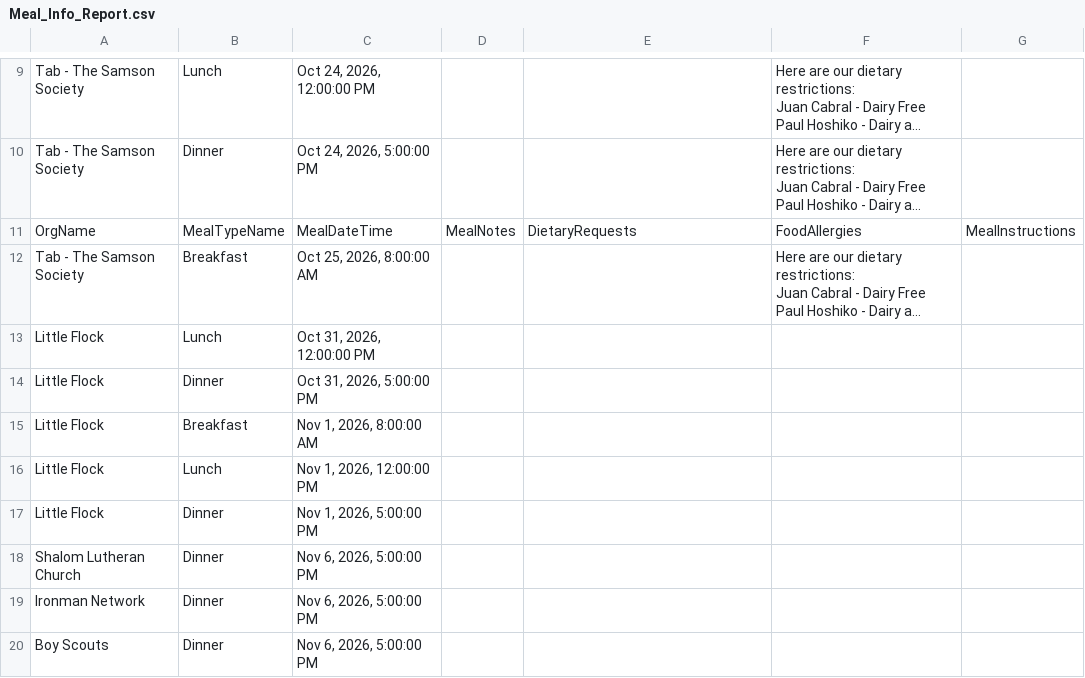
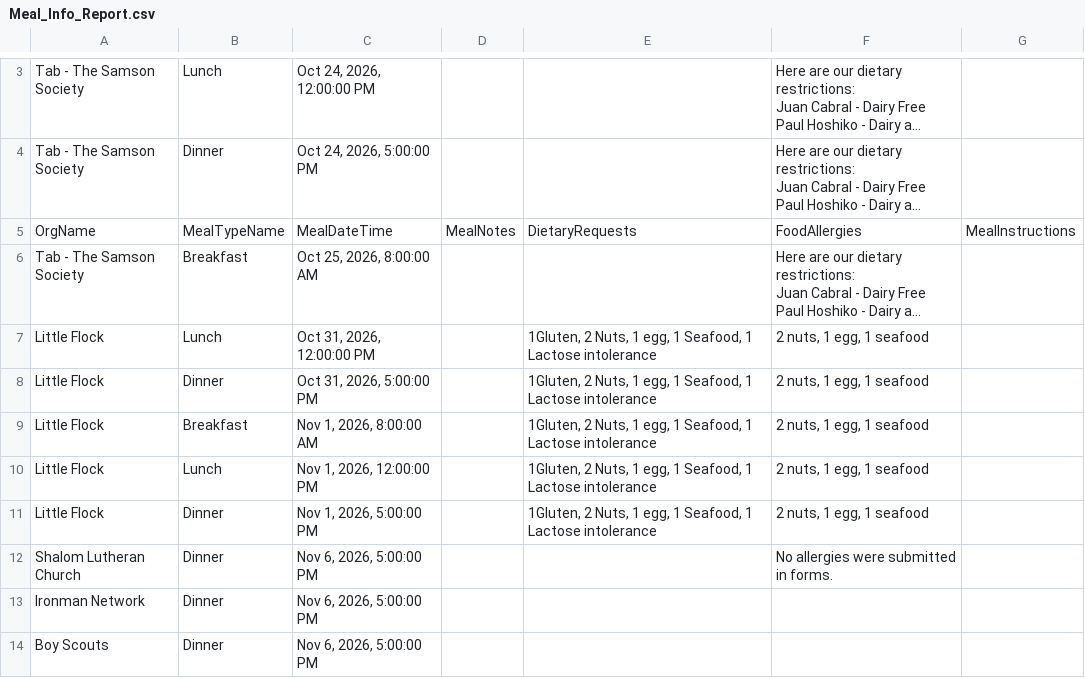
Before and after one commit to solomon123james-cmd/fhl-dashboard-data, a CSV file: data/Meal_Info_Report.csv, drawn as a sheet; only a part is shown, gaps mark what is left out; long unchanged cells end in …; addresses are those after the commit; the diff covers the shown part only; the diff names each change by its address in the sheet, - before the commit and + after, or states it on an @@ line.

```diff
--- a/data/Meal_Info_Report.csv
+++ b/data/Meal_Info_Report.csv
-E7:E11: (empty)
+E7:E11: 1Gluten, 2 Nuts, 1 egg, 1 Seafood, 1 Lactose intolerance
-F7:F11: (empty)
+F7:F11: 2 nuts, 1 egg, 1 seafood
-F12: (empty)
+F12: No allergies were submitted in forms.
```
Also changed, not shown: 8 added rows and 6 removed rows elsewhere in this file.
